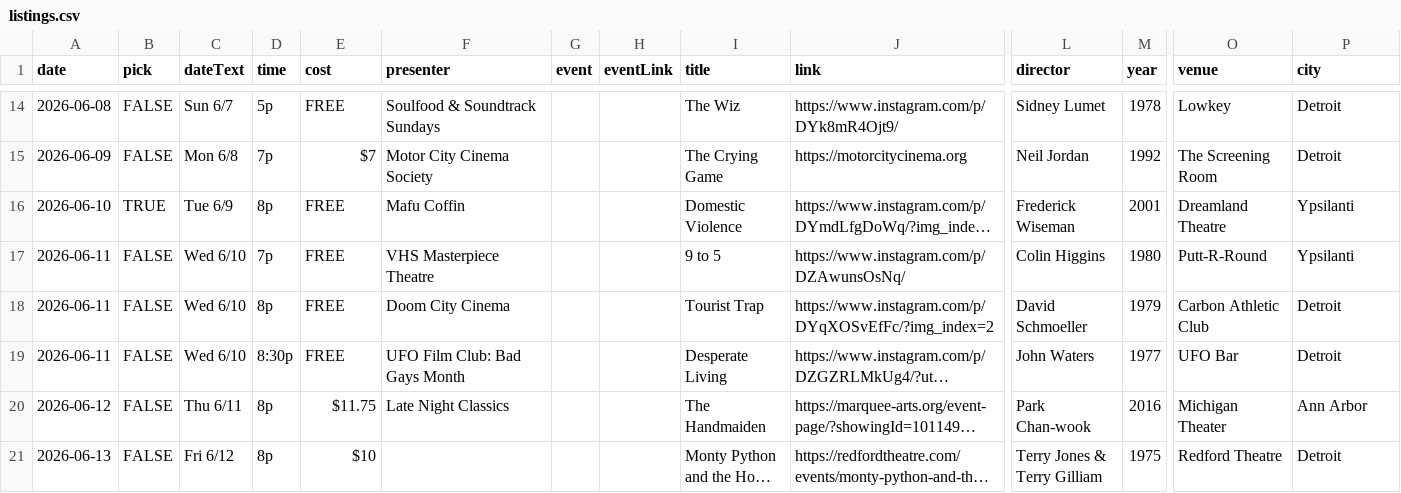
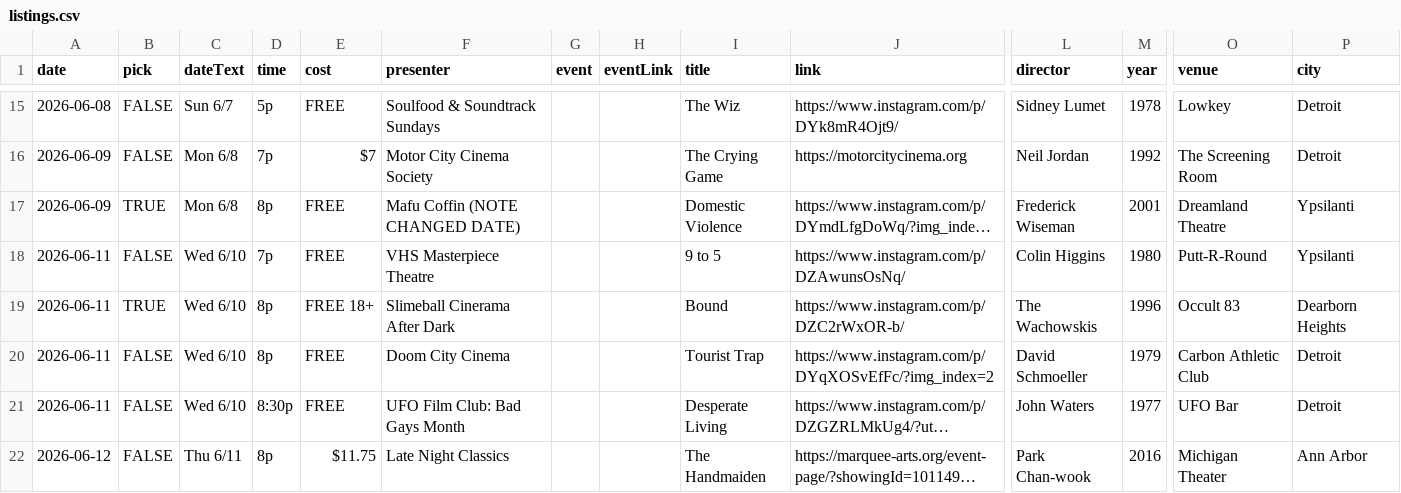
Before and after one commit to ypsijav/ypsijav.github.io, a CSV file: listings.csv, drawn as a sheet; only a part is shown, gaps mark what is left out; the shorter side is filled out with more unchanged rows; long unchanged cells end in …; addresses are those after the commit; rows hold the shown columns only; the diff covers the shown part only; the diff names each change by its address in the sheet, - before the commit and + after, or states it on an @@ line.

Commit message:
Add files via upload

```diff
--- a/listings.csv
+++ b/listings.csv
-A17 (date): 2026-06-10
+A17 (date): 2026-06-09
-C17 (dateText): Tue 6/9
+C17 (dateText): Mon 6/8
-F17 (presenter): Mafu Coffin
+F17 (presenter): Mafu Coffin (NOTE CHANGED DATE)
+row 19: 2026-06-11 | TRUE | Wed 6/10 | 8p | FREE 18+ | Slimeball Cinerama After Dark |  |  | Bound | https://www.instagram.com/p/DZC2rWxOR-b/ | The Wachowskis | 1996 | Occult 83 | Dearborn Heights
```
Also changed, not shown: 6 added rows elsewhere in this file.
